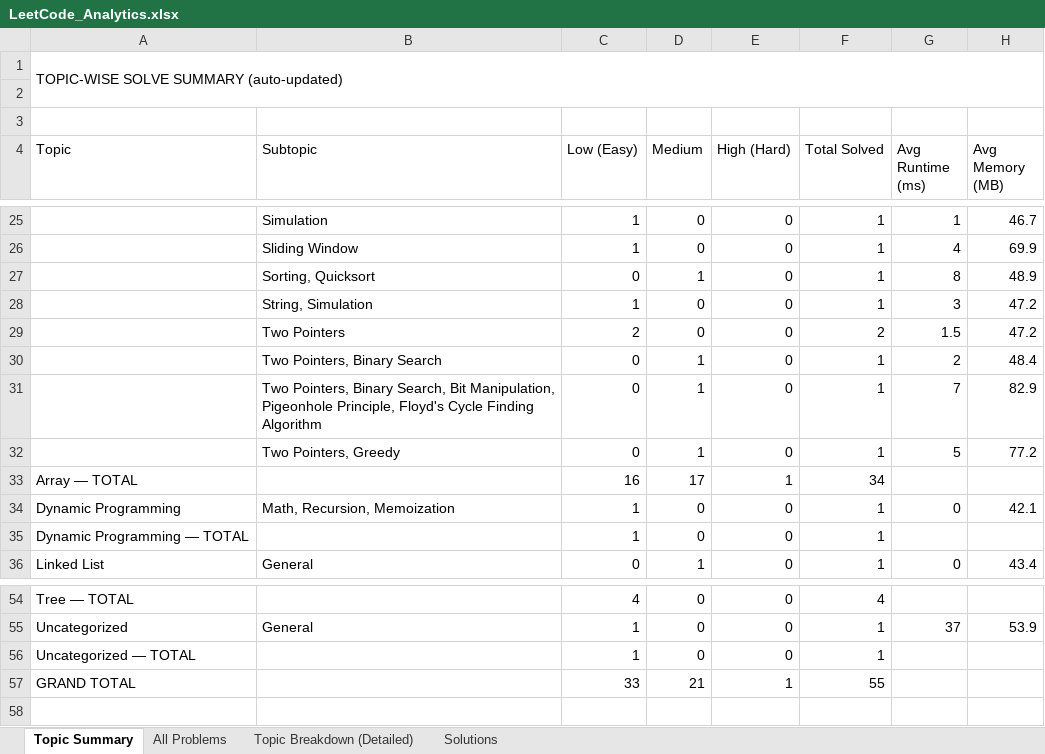
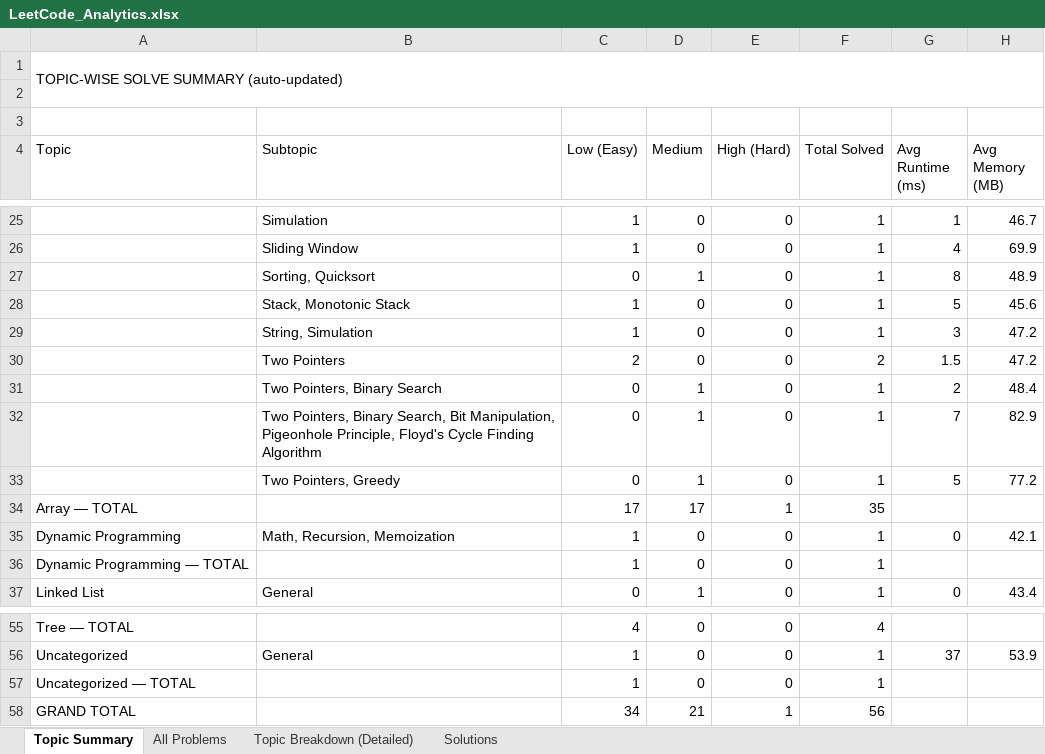
Before and after one commit to jaganathan-v/LeetCode_solutions, an Excel workbook: reports/LeetCode_Analytics.xlsx, sheet Topic Summary, drawn as a sheet; only a part is shown, gaps mark what is left out; values as stored, in another font and other column widths than the file's, no cell formats; addresses are those after the commit; the diff names each change by its address in the sheet, - before the commit and + after, or states it on an @@ line.

```diff
--- a/reports/LeetCode_Analytics.xlsx (sheet Topic Summary)
+++ b/reports/LeetCode_Analytics.xlsx (sheet Topic Summary)
+row 28:  | Stack, Monotonic Stack | 1 | 0 | 0 | 1 | 5 | 45.6
-C34 (Low (Easy)): 16
+C34 (Low (Easy)): 17
-F34 (Total Solved): 34
+F34 (Total Solved): 35
-C58 (Low (Easy)): 33
+C58 (Low (Easy)): 34
-F58 (Total Solved): 55
+F58 (Total Solved): 56
```
Also changed, not shown: sheet All Problems, sheet Topic Breakdown (Detailed), sheet Solutions, cell formats, 1 other file.
